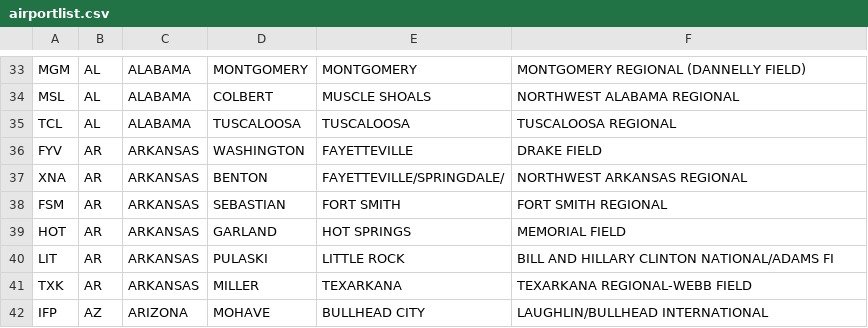
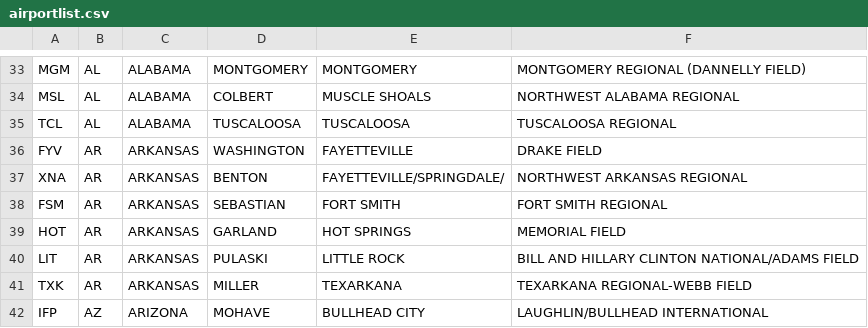
Before and after one commit to DataOnGithub/drivinandflyin, a CSV file: airportlist.csv, drawn as a sheet; only a part is shown, gaps mark what is left out.

Commit message:
New airportlist.csv for looking up IATA codes'

```diff
--- a/airportlist.csv
+++ b/airportlist.csv
@@ -39,3 +39,3 @@ FSM,AR,ARKANSAS,SEBASTIAN,FORT SMITH,FORT SMITH REGIONAL
 HOT,AR,ARKANSAS,GARLAND,HOT SPRINGS,MEMORIAL FIELD
-LIT,AR,ARKANSAS,PULASKI,LITTLE ROCK,BILL AND HILLARY CLINTON NATIONAL/ADAMS FI
+LIT,AR,ARKANSAS,PULASKI,LITTLE ROCK,BILL AND HILLARY CLINTON NATIONAL/ADAMS FIELD
 TXK,AR,ARKANSAS,MILLER,TEXARKANA,TEXARKANA REGIONAL-WEBB FIELD
```
